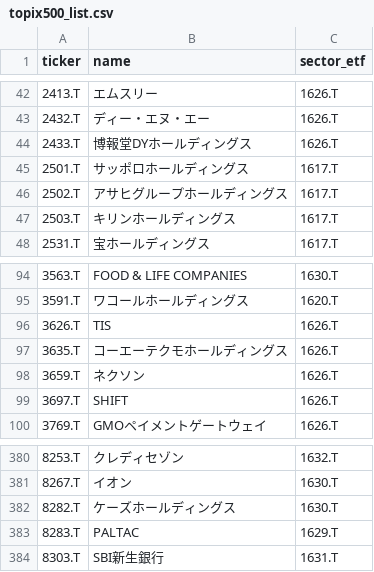
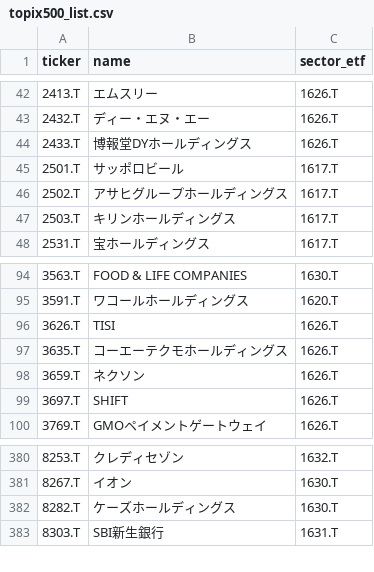
Before and after one commit to vividsho/lead-lag-signal, a CSV file: topix500_list.csv, drawn as a sheet; only a part is shown, gaps mark what is left out.

```diff
--- a/topix500_list.csv
+++ b/topix500_list.csv
@@ -44,3 +44,3 @@ ticker,name,sector_etf
 2433.T,博報堂DYホールディングス,1626.T
-2501.T,サッポロホールディングス,1617.T
+2501.T,サッポロビール,1617.T
 2502.T,アサヒグループホールディングス,1617.T
@@ -95,3 +95,3 @@ ticker,name,sector_etf
 3591.T,ワコールホールディングス,1620.T
-3626.T,TIS,1626.T
+3626.T,TISI,1626.T
 3635.T,コーエーテクモホールディングス,1626.T
@@ -382,3 +382,2 @@ ticker,name,sector_etf
 8282.T,ケーズホールディングス,1630.T
-8283.T,PALTAC,1629.T
 8303.T,SBI新生銀行,1631.T
```
Also changed, not shown: 1 other file.
